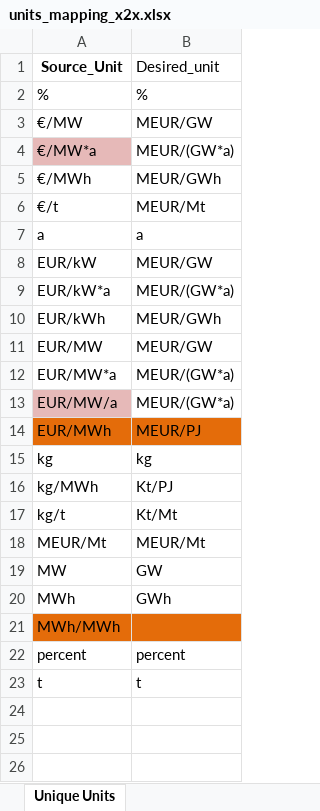
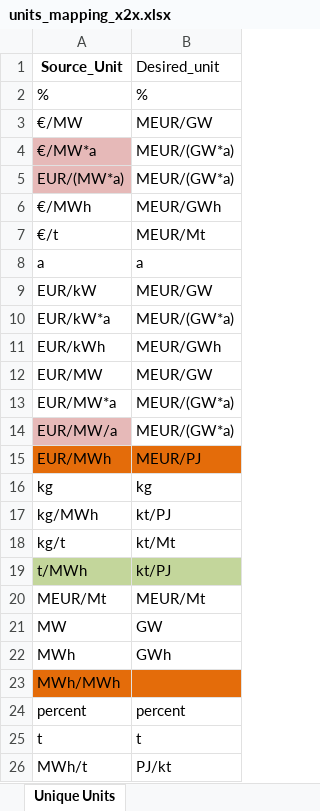
Before and after one commit to sedos-project/data_adapter_times, an Excel workbook: config_data/units_mapping_x2x.xlsx, sheet Unique Units, drawn as a sheet; values as stored, in another font and other column widths than the file's, no borders; addresses are those after the commit; the diff names each change by its address in the sheet, - before the commit and + after, or states it on an @@ line.

```diff
--- a/config_data/units_mapping_x2x.xlsx (sheet Unique Units)
+++ b/config_data/units_mapping_x2x.xlsx (sheet Unique Units)
+row 5: EUR/(MW*a) | MEUR/(GW*a)
-B17 (Desired_unit): Kt/PJ
+B17 (Desired_unit): kt/PJ
-B18 (Desired_unit): Kt/Mt
+B18 (Desired_unit): kt/Mt
+row 19: t/MWh | kt/PJ
+row 26: MWh/t | PJ/kt
```
Also changed, not shown: config_data/SysSettings.xlsx, input_data/Modellstruktur.xlsx, 3 other files.
